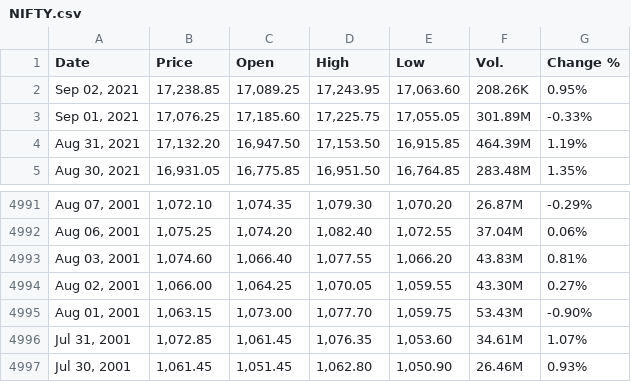
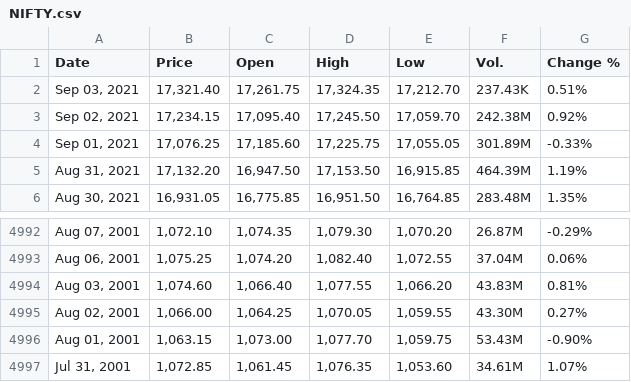
Before and after one commit to winsthomas/StockPredictionData, a CSV file: aux_files/NIFTY.csv, drawn as a sheet; only a part is shown, gaps mark what is left out.

```diff
--- a/aux_files/NIFTY.csv
+++ b/aux_files/NIFTY.csv
@@ -1,3 +1,4 @@
 "Date","Price","Open","High","Low","Vol.","Change %"
-"Sep 02, 2021","17,238.85","17,089.25","17,243.95","17,063.60","208.26K","0.95%"
+"Sep 03, 2021","17,321.40","17,261.75","17,324.35","17,212.70","237.43K","0.51%"
+"Sep 02, 2021","17,234.15","17,095.40","17,245.50","17,059.70","242.38M","0.92%"
 "Sep 01, 2021","17,076.25","17,185.60","17,225.75","17,055.05","301.89M","-0.33%"
@@ -4996,2 +4997 @@
 "Jul 31, 2001","1,072.85","1,061.45","1,076.35","1,053.60","34.61M","1.07%"
-"Jul 30, 2001","1,061.45","1,051.45","1,062.80","1,050.90","26.46M","0.93%"
```
Also changed, not shown: aux_files/HCLTECH.csv, aux_files/HDFCBANK.csv, 11 other files.
